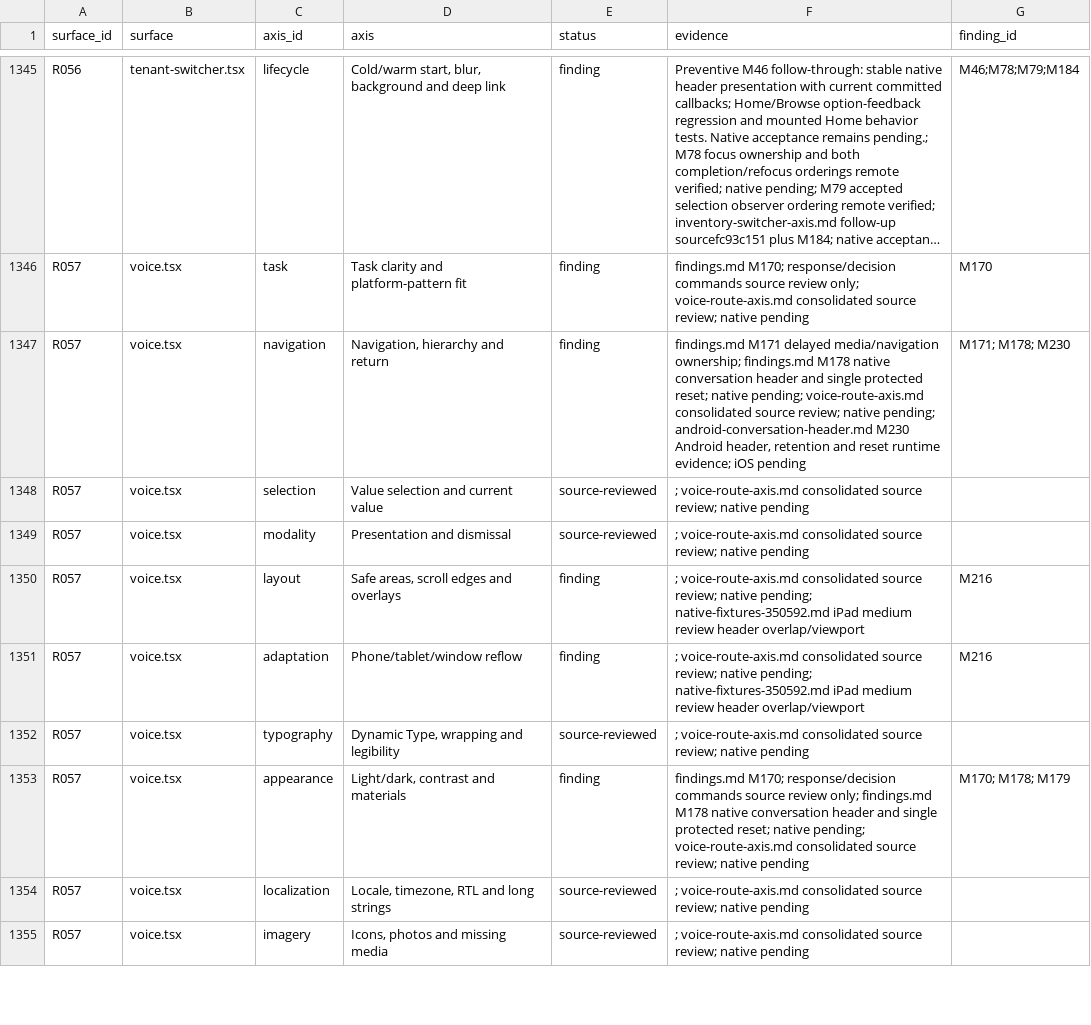
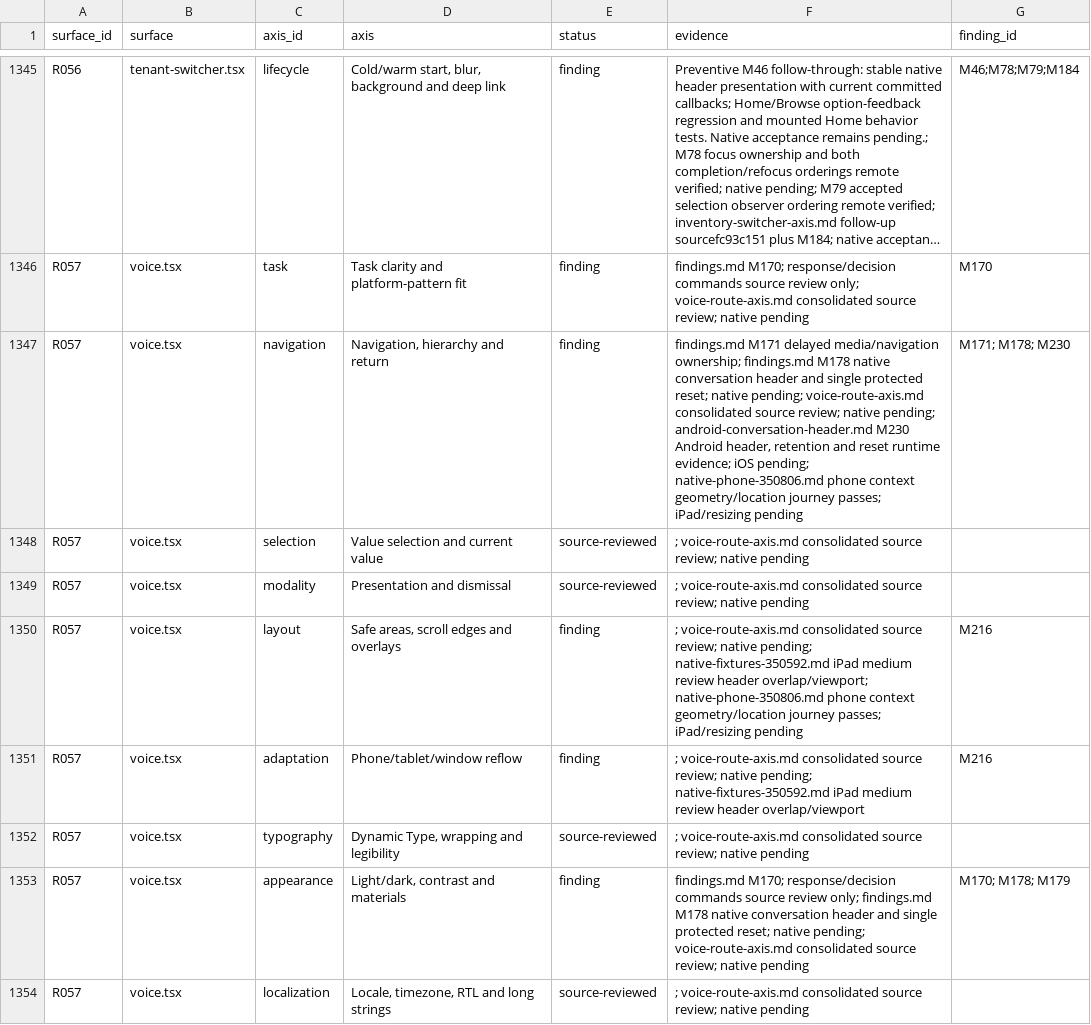
Before and after one commit to elsell/stuffstash, a CSV file: docs/reports/mobile-ui-remediation-2026-09-14/matrix.csv, drawn as a sheet; only a part is shown, gaps mark what is left out; the shorter side is filled out with more unchanged rows; long unchanged cells end in …; the diff names each change by its address in the sheet, - before the commit and + after, or states it on an @@ line.

Commit message:
docs(mobile): record phone native acceptance and remaining failures

```diff
--- a/docs/reports/mobile-ui-remediation-2026-09-14/matrix.csv
+++ b/docs/reports/mobile-ui-remediation-2026-09-14/matrix.csv
-F1347 (evidence): …evidence; iOS pending
+F1347 (evidence): …evidence; iOS pending; native-phone-350806.md phone context geometry/location journey passes; iPad/resizing pending
-F1350 (evidence): …review header overlap/viewport
+F1350 (evidence): …review header overlap/viewport; native-phone-350806.md phone context geometry/location journey passes; iPad/resizing pending
```
Also changed, not shown: 7 other files.
